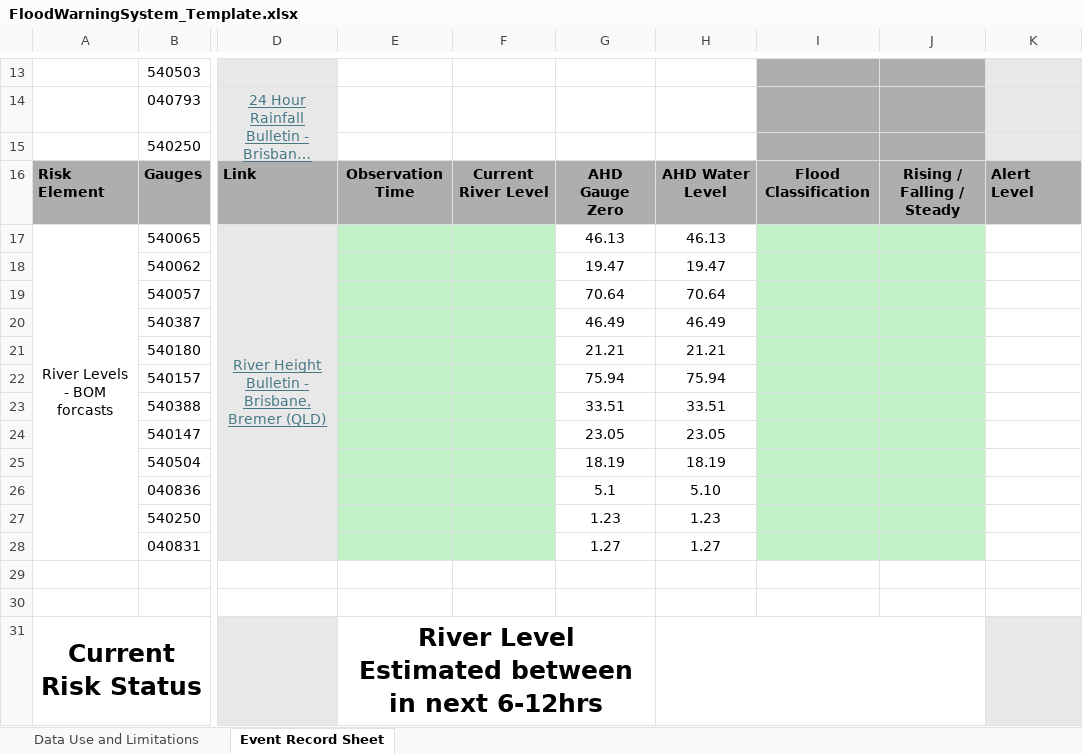
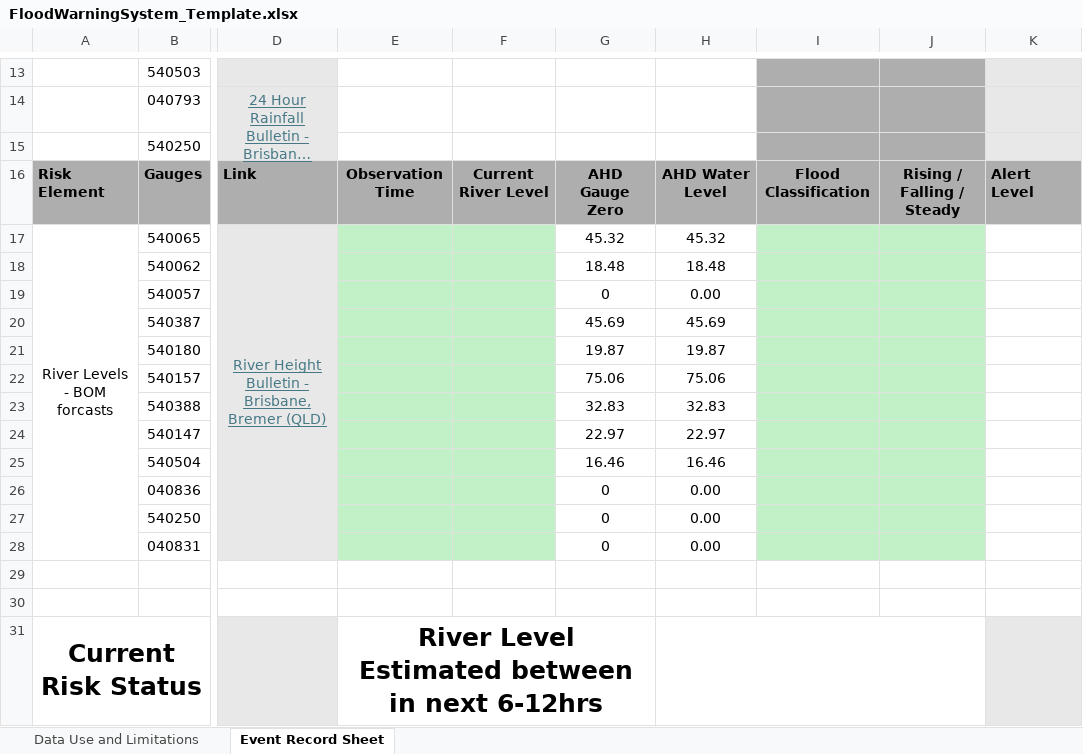
Before and after one commit to KINGHOWSTC/bom-rainfall-extractor, an Excel workbook: FloodWarningSystem_Template.xlsx, sheet Event Record Sheet, drawn as a sheet; only a part is shown, gaps mark what is left out; long unchanged cells end in …; values as stored, in another font and other column widths than the file's, no borders; conditional formats not drawn; the diff names each change by its address in the sheet, - before the commit and + after, or states it on an @@ line.

Commit message:
Add files via upload

```diff
--- a/FloodWarningSystem_Template.xlsx (sheet Event Record Sheet)
+++ b/FloodWarningSystem_Template.xlsx (sheet Event Record Sheet)
-G17: 46.13
+G17: 45.32
-H17: 46.13
+H17: 45.32
-G18: 19.47
+G18: 18.48
-H18: 19.47
+H18: 18.48
-G19: 70.64
+G19: 0
-H19: 70.64
+H19: 0.00
-G20: 46.49
+G20: 45.69
-H20: 46.49
+H20: 45.69
-G21: 21.21
+G21: 19.87
-H21: 21.21
+H21: 19.87
-G22: 75.94
+G22: 75.06
-H22: 75.94
+H22: 75.06
-G23: 33.51
+G23: 32.83
-H23: 33.51
+H23: 32.83
-G24: 23.05
+G24: 22.97
-H24: 23.05
+H24: 22.97
-G25: 18.19
+G25: 16.46
-H25: 18.19
+H25: 16.46
-G26: 5.1
+G26: 0
-H26: 5.10
+H26: 0.00
-G27: 1.23
+G27: 0
-H27: 1.23
+H27: 0.00
-G28: 1.27
+G28: 0
-H28: 1.27
+H28: 0.00
```
